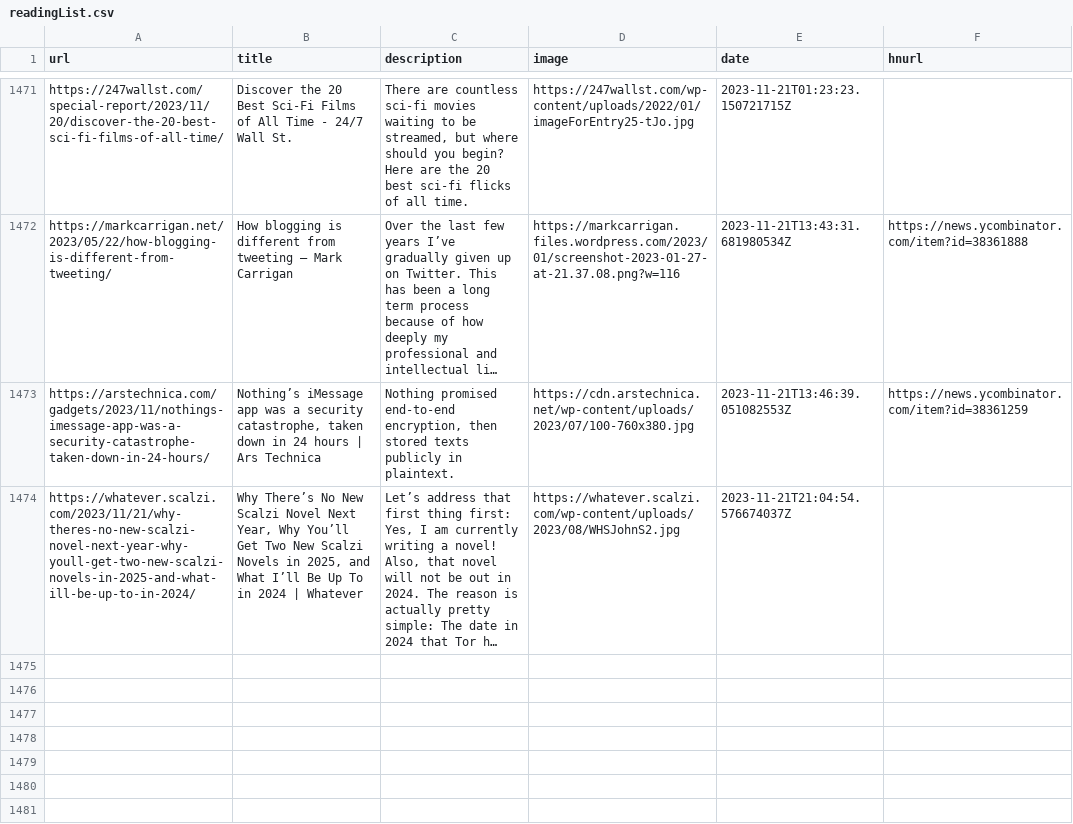
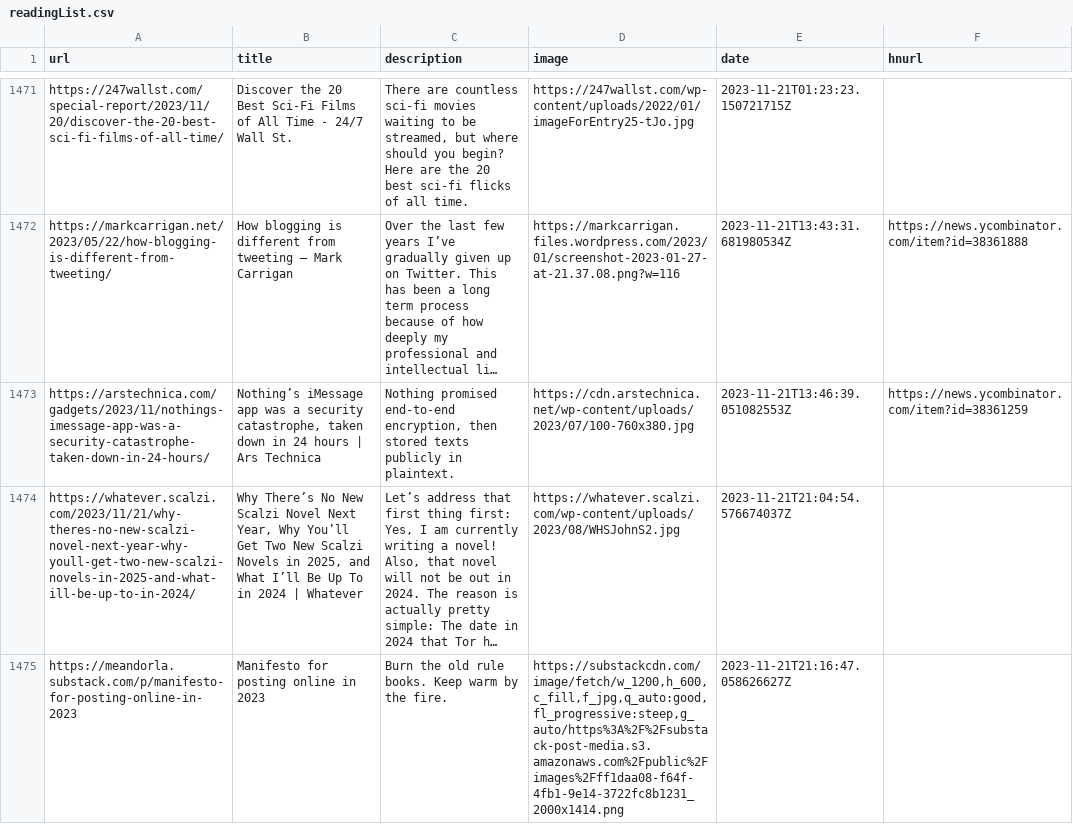
Before and after one commit to zanshin/readingList, a CSV file: readingList.csv, drawn as a sheet; only a part is shown, gaps mark what is left out; long unchanged cells end in …; the diff names each change by its address in the sheet, - before the commit and + after, or states it on an @@ line.

Commit message:
Automated reading list update on Tue Nov 21 21:16:47 UTC 2023

```diff
--- a/readingList.csv
+++ b/readingList.csv
+row 1475: https://meandorla.substack.com/p/manifesto-for-posting-online-in-2023 | Manifesto for posting online in 2023 | Burn the old rule books. Keep warm by the fire. | https://substackcdn.com/image/fetch/w_1200,h_600,c_fill,f_jpg,q_auto:good,fl_progressive:steep,g_auto/https%3A%2F%2Fsubstack-post-media.s3.amazonaws.com%2Fpublic%2Fimages%2Fff1daa08-f64f-4fb1-9e14-3722fc8b1231_2000x1414.png | 2023-11-21T21:16:47.058626627Z
```
